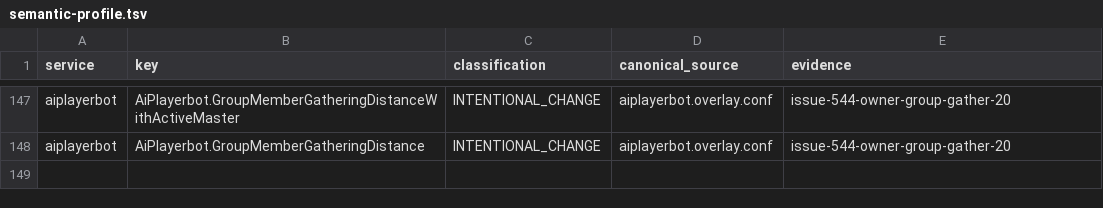
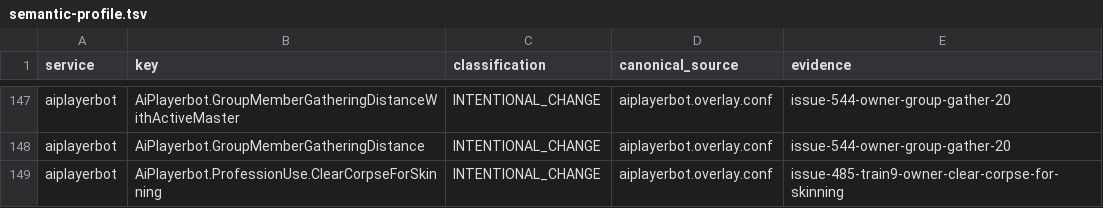
Before and after one commit to Cilverkrow/twow-repo, a TSV file: config/canonical/profiles/funserver-test/semantic-profile.tsv, drawn as a sheet; only a part is shown, gaps mark what is left out; the diff names each change by its address in the sheet, - before the commit and + after, or states it on an @@ line.

```diff
--- a/config/canonical/profiles/funserver-test/semantic-profile.tsv
+++ b/config/canonical/profiles/funserver-test/semantic-profile.tsv
+row 149: aiplayerbot | AiPlayerbot.ProfessionUse.ClearCorpseForSkinning | INTENTIONAL_CHANGE | aiplayerbot.overlay.conf | issue-485-train9-owner-clear-corpse-for-skinning
```
Also changed, not shown: 2 other files.
